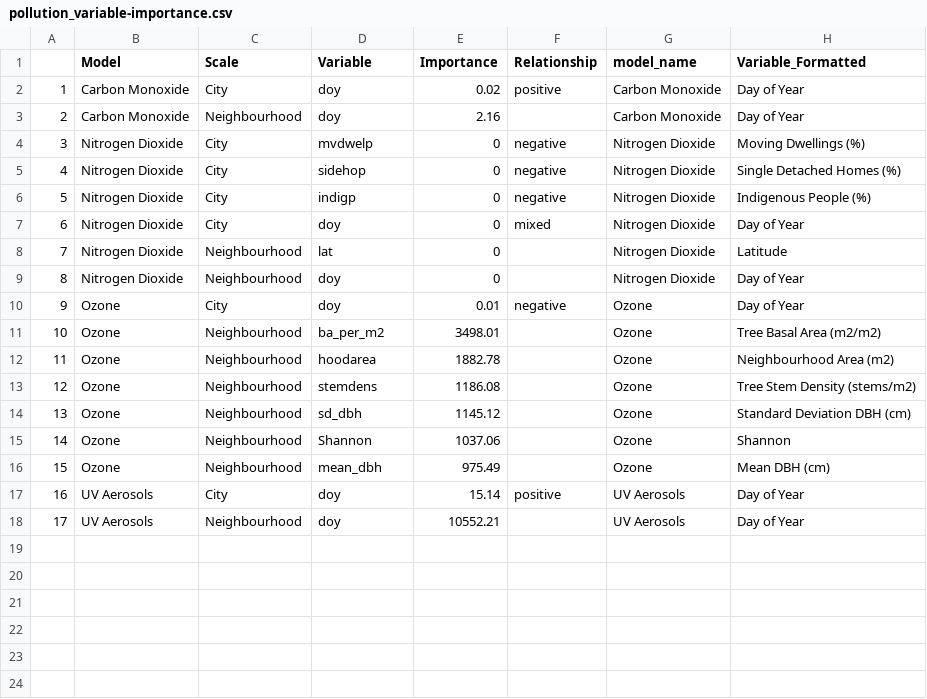
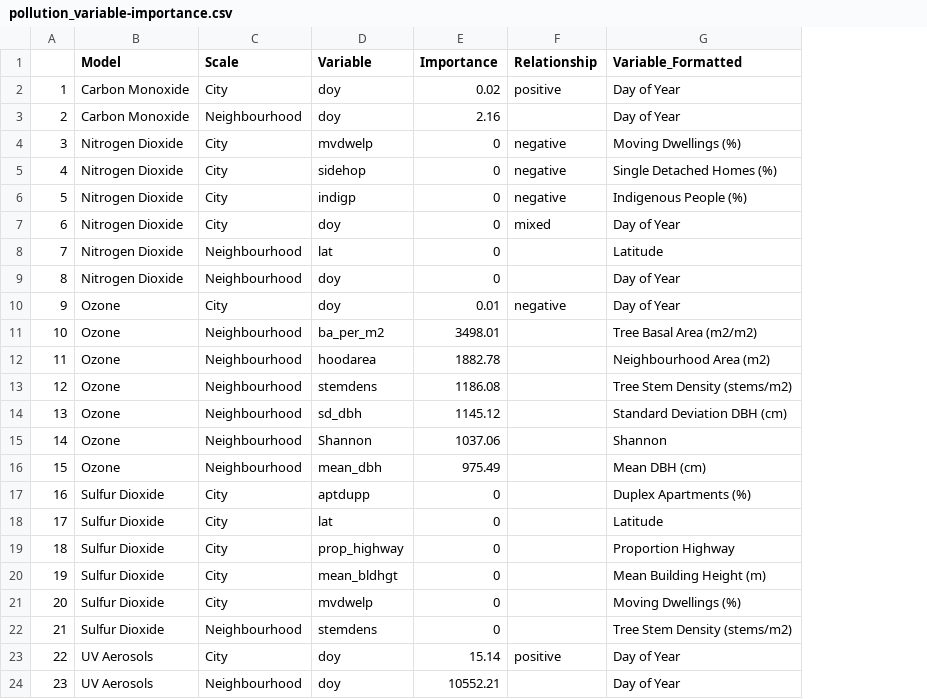
Before and after one commit to zule-lab/CrossCityES, a CSV file: output/pollution_variable-importance.csv, drawn as a sheet; removed rows and columns are numbered as before the commit, all else as after; the diff names each change by its address in the sheet, - before the commit and + after, or states it on an @@ line.

```diff
--- a/output/pollution_variable-importance.csv
+++ b/output/pollution_variable-importance.csv
-column G (model_name), rows 2-18: Carbon Monoxide | Carbon Monoxide | Nitrogen Dioxide | Nitrogen Dioxide | Nitrogen Dioxide | Nitrogen Dioxide | Nitrogen Dioxide | Nitrogen Dioxide | Ozone | Ozone | Ozone | Ozone | Ozone | Ozone | Ozone | UV Aerosols | UV Aerosols
+row 17: 16 | Sulfur Dioxide | City | aptdupp | 0 |  | Duplex Apartments (%)
+row 18: 17 | Sulfur Dioxide | City | lat | 0 |  | Latitude
+row 19: 18 | Sulfur Dioxide | City | prop_highway | 0 |  | Proportion Highway
+row 20: 19 | Sulfur Dioxide | City | mean_bldhgt | 0 |  | Mean Building Height (m)
+row 21: 20 | Sulfur Dioxide | City | mvdwelp | 0 |  | Moving Dwellings (%)
+row 22: 21 | Sulfur Dioxide | Neighbourhood | stemdens | 0 |  | Tree Stem Density (stems/m2)
@@ column A renumbered from row 23 down @@
```
Also changed, not shown: output/temperature_variable-importance.csv.
